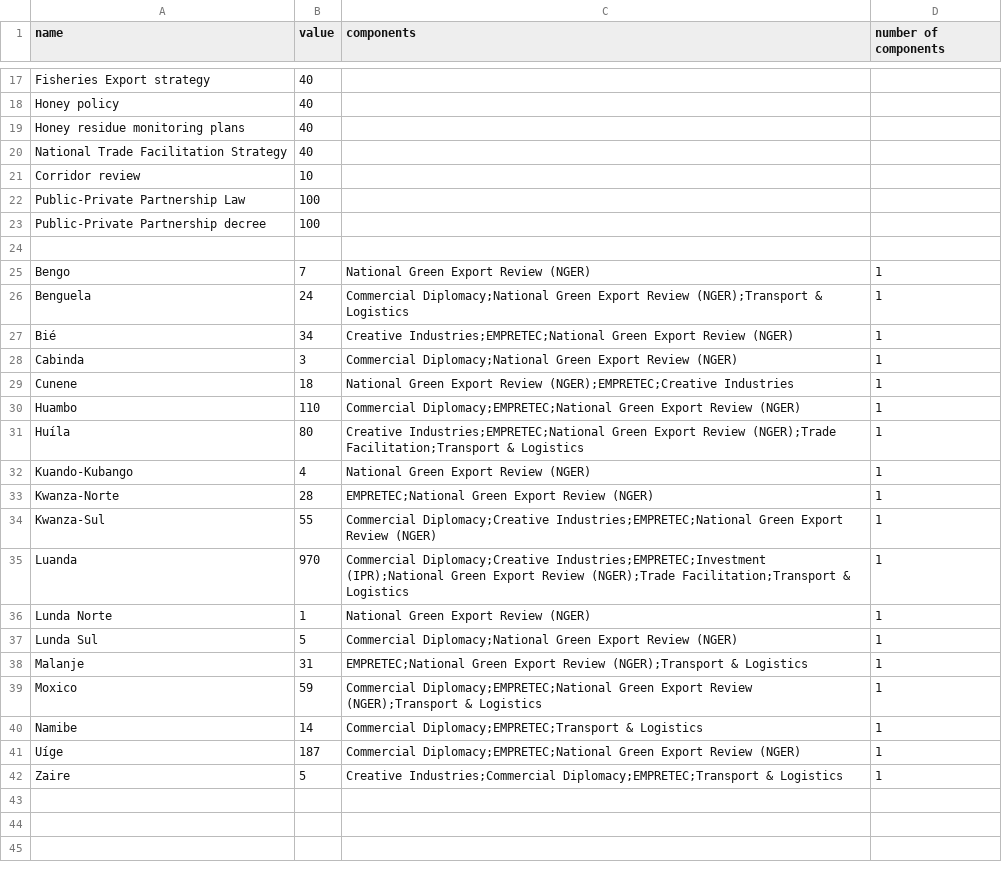
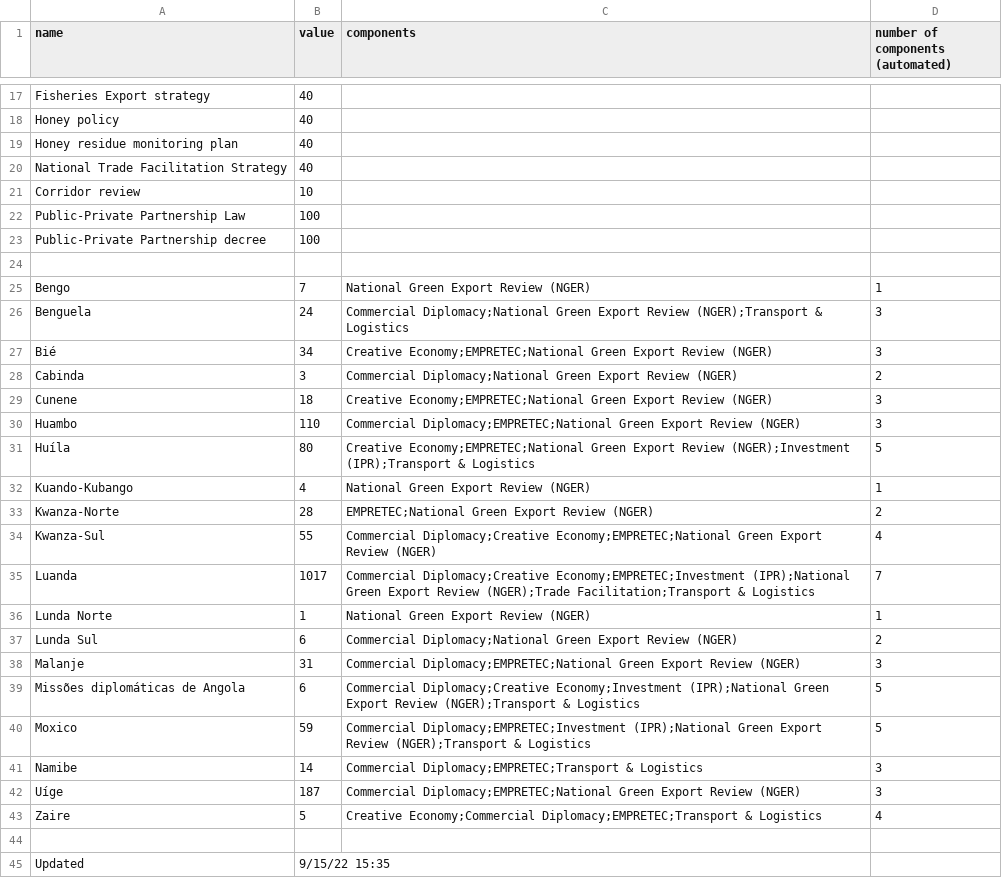
Before and after one commit to unctad-infovis/2022-train_for_trade_ii_angola, a CSV file: public/assets/data/train_for_trade_ii_angola - data.csv, drawn as a sheet; only a part is shown, gaps mark what is left out; the diff covers the shown part only.

Commit message:
Updated data and added last updated indicator

```diff
--- a/public/assets/data/train_for_trade_ii_angola - data.csv
+++ b/public/assets/data/train_for_trade_ii_angola - data.csv
@@ -1 +1 @@
-name,value,components,number of components
+name,value,components,number of components (automated)
@@ -18,3 +18,3 @@ Fisheries Export strategy,40,,
 Honey policy,40,,
-Honey residue monitoring plans,40,,
+Honey residue monitoring plan,40,,
 National Trade Facilitation Strategy,40,,
@@ -25,18 +25,21 @@ Public-Private Partnership decree,100,,
 Bengo,7,National Green Export Review (NGER),1
-Benguela,24,Commercial Diplomacy;National Green Export Review (NGER);Transport & Logistics,1
-Bié,34,Creative Industries;EMPRETEC;National Green Export Review (NGER),1
-Cabinda,3,Commercial Diplomacy;National Green Export Review (NGER),1
-Cunene,18,National Green Export Review (NGER);EMPRETEC;Creative Industries,1
-Huambo,110,Commercial Diplomacy;EMPRETEC;National Green Export Review (NGER),1
-Huíla,80,Creative Industries;EMPRETEC;National Green Export Review (NGER);Trade Facilitation;Transport & Logistics,1
+Benguela,24,Commercial Diplomacy;National Green Export Review (NGER);Transport & Logistics,3
+Bié,34,Creative Economy;EMPRETEC;National Green Export Review (NGER),3
+Cabinda,3,Commercial Diplomacy;National Green Export Review (NGER),2
+Cunene,18,Creative Economy;EMPRETEC;National Green Export Review (NGER),3
+Huambo,110,Commercial Diplomacy;EMPRETEC;National Green Export Review (NGER),3
+Huíla,80,Creative Economy;EMPRETEC;National Green Export Review (NGER);Investment (IPR);Transport & Logistics,5
 Kuando-Kubango,4,National Green Export Review (NGER),1
-Kwanza-Norte,28,EMPRETEC;National Green Export Review (NGER),1
-Kwanza-Sul,55,Commercial Diplomacy;Creative Industries;EMPRETEC;National Green Export Review (NGER),1
-Luanda,970,Commercial Diplomacy;Creative Industries;EMPRETEC;Investment (IPR);National Green Export Review (NGER);Trade Facilitation;Transport & Logistics,1
+Kwanza-Norte,28,EMPRETEC;National Green Export Review (NGER),2
+Kwanza-Sul,55,Commercial Diplomacy;Creative Economy;EMPRETEC;National Green Export Review (NGER),4
+Luanda,1017,Commercial Diplomacy;Creative Economy;EMPRETEC;Investment (IPR);National Green Export Review (NGER);Trade Facilitation;Transport & Logistics,7
 Lunda Norte,1,National Green Export Review (NGER),1
-Lunda Sul,5,Commercial Diplomacy;National Green Export Review (NGER),1
-Malanje,31,EMPRETEC;National Green Export Review (NGER);Transport & Logistics,1
-Moxico,59,Commercial Diplomacy;EMPRETEC;National Green Export Review (NGER);Transport & Logistics,1
-Namibe,14,Commercial Diplomacy;EMPRETEC;Transport & Logistics,1
-Uíge,187,Commercial Diplomacy;EMPRETEC;National Green Export Review (NGER),1
-Zaire,5,Creative Industries;Commercial Diplomacy;EMPRETEC;Transport & Logistics,1
+Lunda Sul,6,Commercial Diplomacy;National Green Export Review (NGER),2
+Malanje,31,Commercial Diplomacy;EMPRETEC;National Green Export Review (NGER),3
+Missões diplomáticas de Angola,6,Commercial Diplomacy;Creative Economy;Investment (IPR);National Green Export Review (NGER);Transport & Logistics,5
+Moxico,59,Commercial Diplomacy;EMPRETEC;Investment (IPR);National Green Export Review (NGER);Transport & Logistics,5
+Namibe,14,Commercial Diplomacy;EMPRETEC;Transport & Logistics,3
+Uíge,187,Commercial Diplomacy;EMPRETEC;National Green Export Review (NGER),3
+Zaire,5,Creative Economy;Commercial Diplomacy;EMPRETEC;Transport & Logistics,4
+,,,
+Updated,9/15/22 15:35,,
```
Also changed, not shown: 1 added row, 1 removed row and 5 edited cells elsewhere in this file, assets/data/train_for_trade_ii_angola - data.csv, 3 other files.
